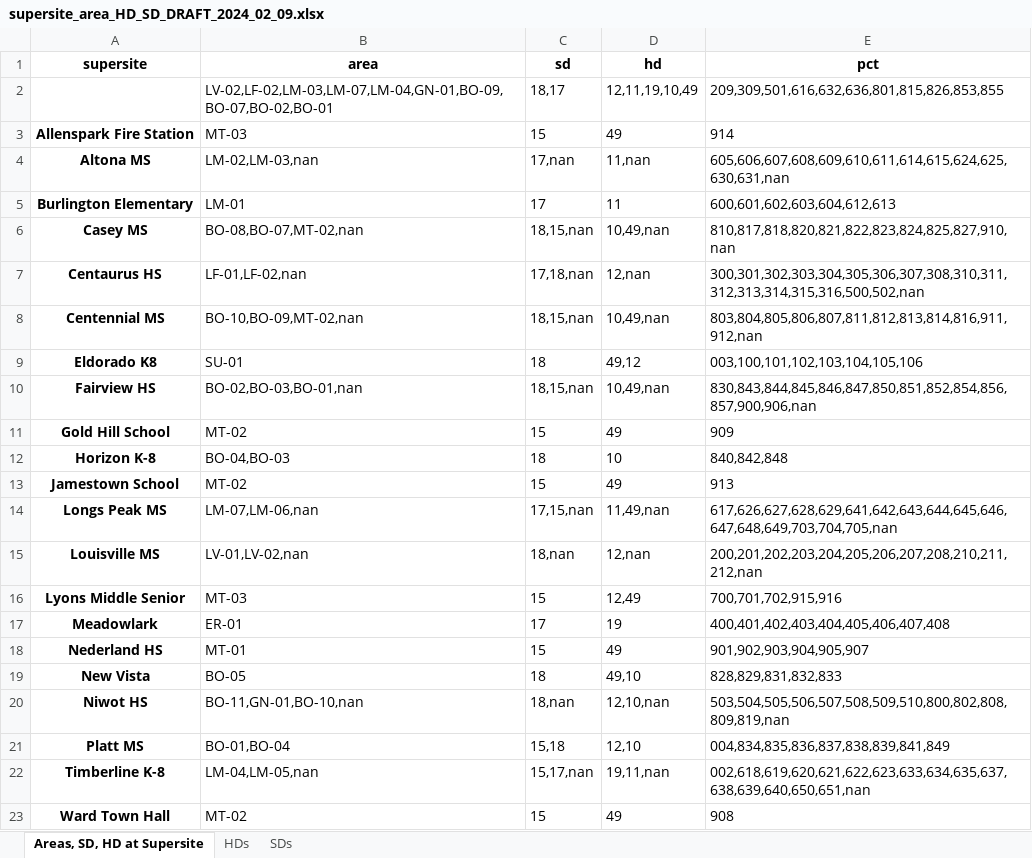
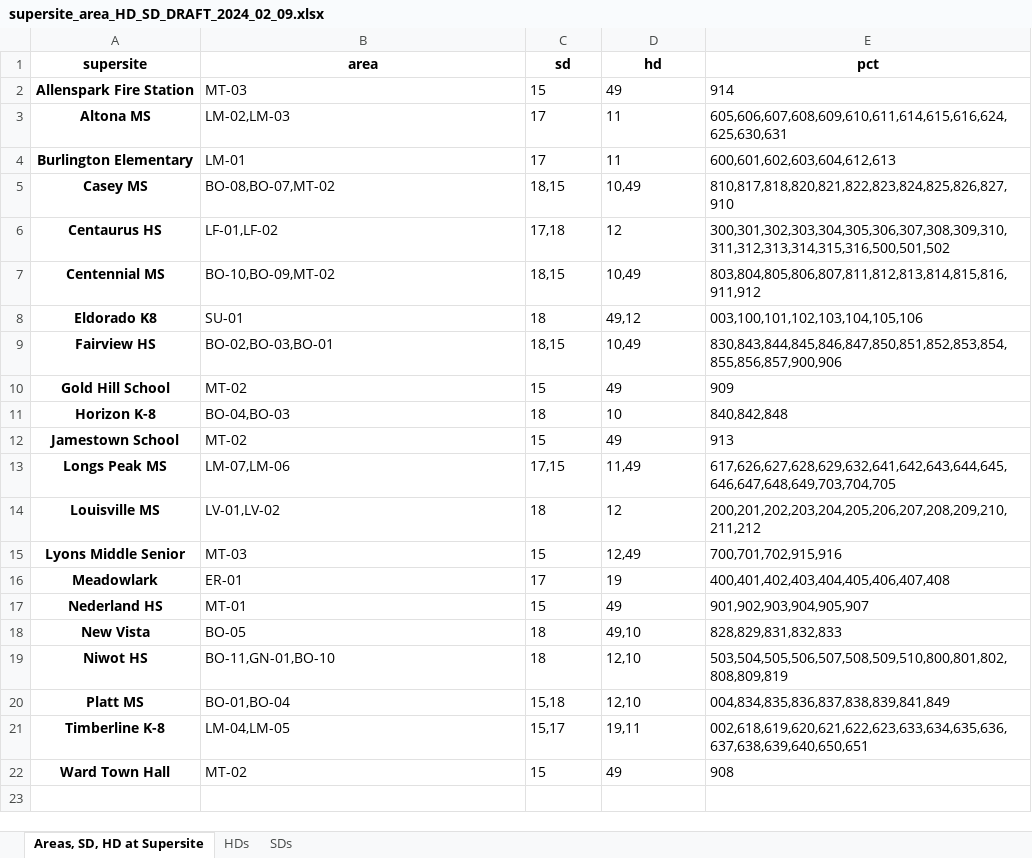
Before and after one commit to bnorikane/supersiteDB, an Excel workbook: data/supersite_area_HD_SD_DRAFT_2024_02_09.xlsx, sheet Areas, SD, HD at Supersite, drawn as a sheet; values as stored, in another font and other column widths than the file's, no borders; removed rows and columns are numbered as before the commit, all else as after; the diff names each change by its address in the sheet, - before the commit and + after, or states it on an @@ line.

```diff
--- a/data/supersite_area_HD_SD_DRAFT_2024_02_09.xlsx (sheet Areas, SD, HD at Supersite)
+++ b/data/supersite_area_HD_SD_DRAFT_2024_02_09.xlsx (sheet Areas, SD, HD at Supersite)
-row 2:  | LV-02,LF-02,LM-03,LM-07,LM-04,GN-01,BO-09,BO-07,BO-02,BO-01 | 18,17 | 12,11,19,10,49 | 209,309,501,616,632,636,801,815,826,853,855
-B3 (area): LM-02,LM-03,nan
+B3 (area): LM-02,LM-03
-C3 (sd): 17,nan
+C3 (sd): 17
-D3 (hd): 11,nan
+D3 (hd): 11
-E3 (pct): 605,606,607,608,609,610,611,614,615,624,625,630,631,nan
+E3 (pct): 605,606,607,608,609,610,611,614,615,616,624,625,630,631
-B5 (area): BO-08,BO-07,MT-02,nan
+B5 (area): BO-08,BO-07,MT-02
-C5 (sd): 18,15,nan
+C5 (sd): 18,15
-D5 (hd): 10,49,nan
+D5 (hd): 10,49
-E5 (pct): 810,817,818,820,821,822,823,824,825,827,910,nan
+E5 (pct): 810,817,818,820,821,822,823,824,825,826,827,910
-B6 (area): LF-01,LF-02,nan
+B6 (area): LF-01,LF-02
-C6 (sd): 17,18,nan
+C6 (sd): 17,18
-D6 (hd): 12,nan
+D6 (hd): 12
-E6 (pct): 300,301,302,303,304,305,306,307,308,310,311,312,313,314,315,316,500,502,nan
+E6 (pct): 300,301,302,303,304,305,306,307,308,309,310,311,312,313,314,315,316,500,501,502
-B7 (area): BO-10,BO-09,MT-02,nan
+B7 (area): BO-10,BO-09,MT-02
-C7 (sd): 18,15,nan
+C7 (sd): 18,15
-D7 (hd): 10,49,nan
+D7 (hd): 10,49
-E7 (pct): 803,804,805,806,807,811,812,813,814,816,911,912,nan
+E7 (pct): 803,804,805,806,807,811,812,813,814,815,816,911,912
-B9 (area): BO-02,BO-03,BO-01,nan
+B9 (area): BO-02,BO-03,BO-01
-C9 (sd): 18,15,nan
+C9 (sd): 18,15
-D9 (hd): 10,49,nan
+D9 (hd): 10,49
-E9 (pct): 830,843,844,845,846,847,850,851,852,854,856,857,900,906,nan
+E9 (pct): 830,843,844,845,846,847,850,851,852,853,854,855,856,857,900,906
-B13 (area): LM-07,LM-06,nan
+B13 (area): LM-07,LM-06
-C13 (sd): 17,15,nan
+C13 (sd): 17,15
-D13 (hd): 11,49,nan
+D13 (hd): 11,49
-E13 (pct): 617,626,627,628,629,641,642,643,644,645,646,647,648,649,703,704,705,nan
+E13 (pct): 617,626,627,628,629,632,641,642,643,644,645,646,647,648,649,703,704,705
-B14 (area): LV-01,LV-02,nan
+B14 (area): LV-01,LV-02
-C14 (sd): 18,nan
+C14 (sd): 18
-D14 (hd): 12,nan
+D14 (hd): 12
-E14 (pct): 200,201,202,203,204,205,206,207,208,210,211,212,nan
+E14 (pct): 200,201,202,203,204,205,206,207,208,209,210,211,212
-B19 (area): BO-11,GN-01,BO-10,nan
+B19 (area): BO-11,GN-01,BO-10
-C19 (sd): 18,nan
+C19 (sd): 18
-D19 (hd): 12,10,nan
+D19 (hd): 12,10
-E19 (pct): 503,504,505,506,507,508,509,510,800,802,808,809,819,nan
+E19 (pct): 503,504,505,506,507,508,509,510,800,801,802,808,809,819
-B21 (area): LM-04,LM-05,nan
+B21 (area): LM-04,LM-05
-C21 (sd): 15,17,nan
+C21 (sd): 15,17
-D21 (hd): 19,11,nan
+D21 (hd): 19,11
-E21 (pct): 002,618,619,620,621,622,623,633,634,635,637,638,639,640,650,651,nan
+E21 (pct): 002,618,619,620,621,622,623,633,634,635,636,637,638,639,640,650,651
```
Also changed, not shown: sheet HDs, sheet SDs, data/pct_supersite.xlsx, data/supersites_geom_2024.xlsx, 8 other files.
